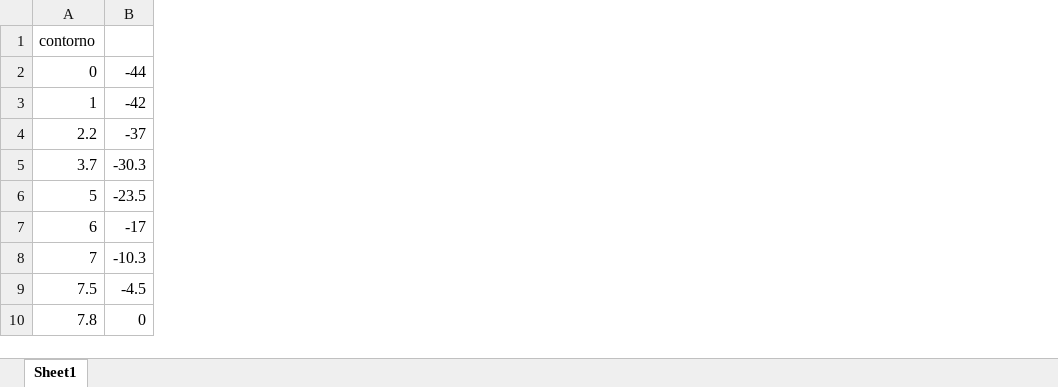
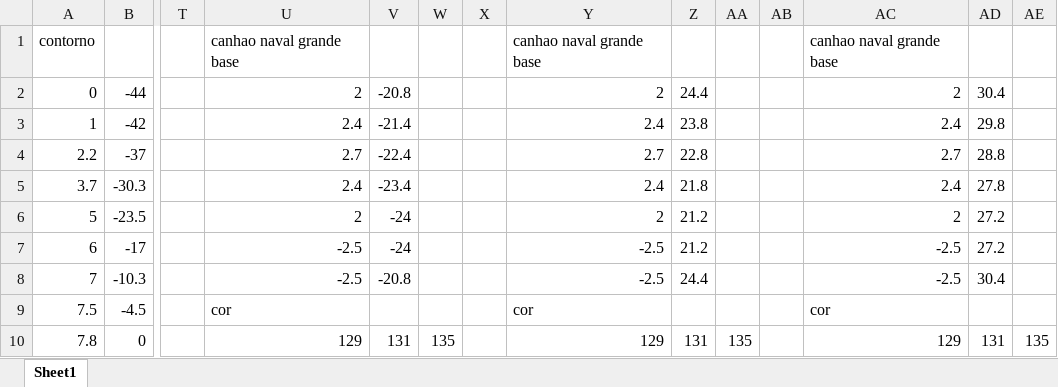
Before and after one commit to jmmccota/CG-Tp1, an Excel workbook: bismarck.xlsx, sheet Sheet1, drawn as a sheet; only a part is shown, gaps mark what is left out; values as stored, in another font and other column widths than the file's, no borders; the diff covers the shown part only; the diff names each change by its address in the sheet, - before the commit and + after, or states it on an @@ line.

Commit message:
Pontos bismarck

```diff
--- a/bismarck.xlsx (sheet Sheet1)
+++ b/bismarck.xlsx (sheet Sheet1)
+column T, empty
+column U, rows 1-10: canhao naval grande base | 2 | 2.4 | 2.7 | 2.4 | 2 | -2.5 | -2.5 | cor | 129
+column V, rows 2-10: -20.8 | -21.4 | -22.4 | -23.4 | -24 | -24 | -20.8 |  | 131
+column W, row 10: 135
+column X, empty
+column Y, rows 1-10: canhao naval grande base | 2 | 2.4 | 2.7 | 2.4 | 2 | -2.5 | -2.5 | cor | 129
+column Z, rows 2-10: 24.4 | 23.8 | 22.8 | 21.8 | 21.2 | 21.2 | 24.4 |  | 131
+column AA, row 10: 135
+column AB, empty
+column AC, rows 1-10: canhao naval grande base | 2 | 2.4 | 2.7 | 2.4 | 2 | -2.5 | -2.5 | cor | 129
+column AD, rows 2-10: 30.4 | 29.8 | 28.8 | 27.8 | 27.2 | 27.2 | 30.4 |  | 131
+column AE, row 10: 135
```
Also changed, not shown: 30 added rows and 3 edited cells elsewhere in this sheet, 1 other file.
